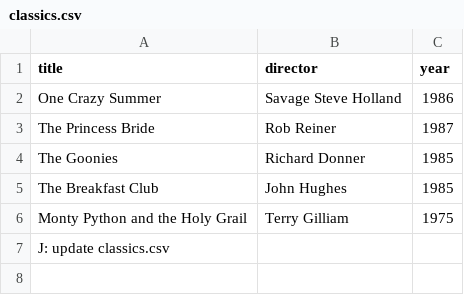
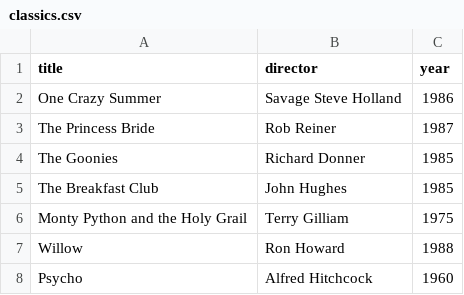
Before and after one commit to FelixMedina96/webflyx, a CSV file: classics.csv, drawn as a sheet; removed rows and columns are numbered as before the commit, all else as after; the diff names each change by its address in the sheet, - before the commit and + after, or states it on an @@ line.

Commit message:
L: added to classics.csv

```diff
--- a/classics.csv
+++ b/classics.csv
-row 7: J: update classics.csv
+row 7: Willow | Ron Howard | 1988
+row 8: Psycho | Alfred Hitchcock | 1960
```
